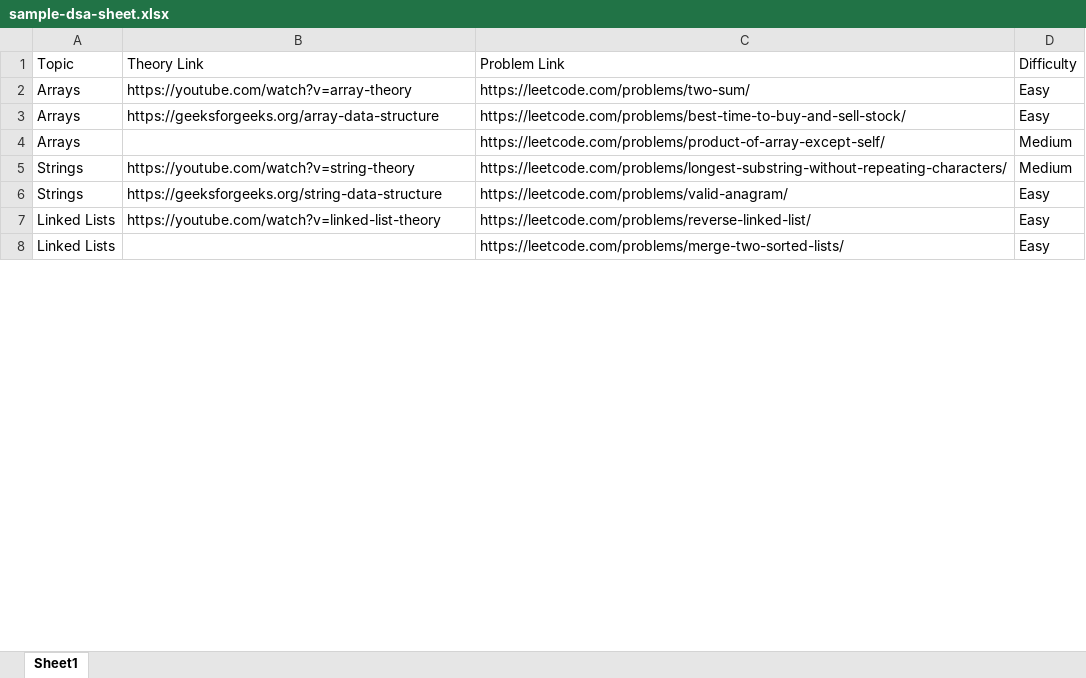
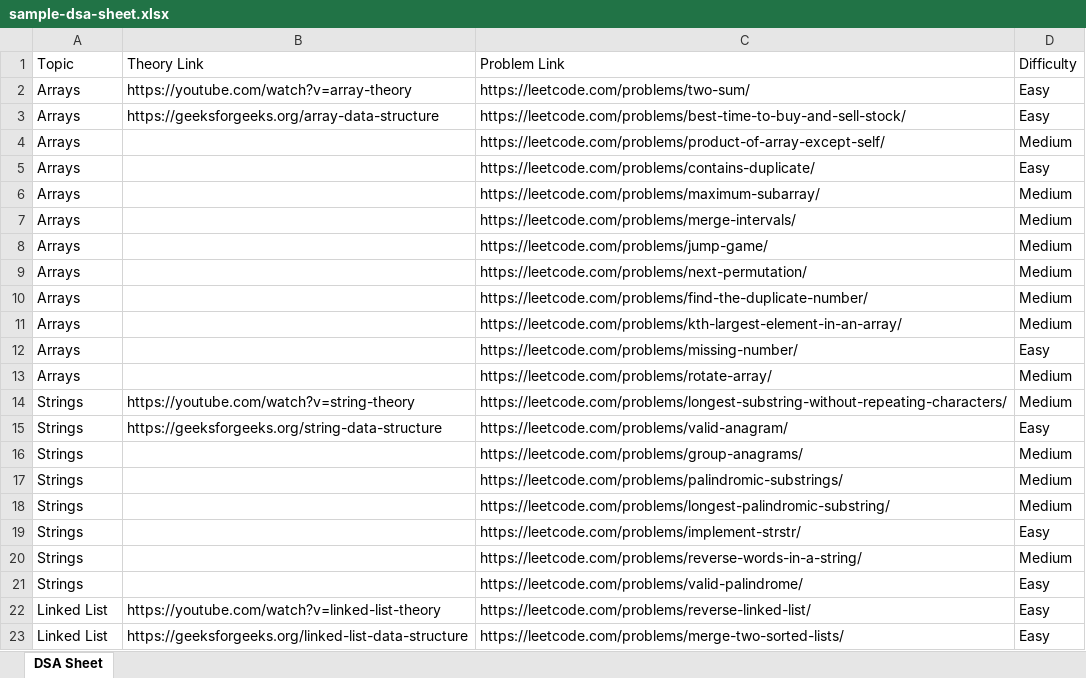
Before and after one commit to tusharb8/dsa_sheet, an Excel workbook: client/public/sample-dsa-sheet.xlsx, sheet DSA Sheet, drawn as a sheet; only a part is shown; values as stored, in another font and other column widths than the file's, no borders; addresses are those after the commit; the diff covers the shown part only; the diff names each change by its address in the sheet, - before the commit and + after, or states it on an @@ line.

Commit message:
Integrate Qdrant vector search for semantic problem lookup
- Add VectorModule: embeds problems/resources via Ollama nomic-embed-text and upserts into Qdrant Cloud (dsa_sheet collection)
- Add /vector/status, /vector/reindex, /vector/search endpoints
- Auto-reindex after Excel uploads; incremental sync on problem/resource create/update/delete
- Chatbot: new search_semantic tool; search_problem tries Qdrant first with SQL ILike fallback
- Load server/.env via dotenv; extend sample sheet to 139 rows / 24 topics
- Document Qdrant setup and add qdrant service to docker-compose

```diff
--- a/client/public/sample-dsa-sheet.xlsx (sheet DSA Sheet)
+++ b/client/public/sample-dsa-sheet.xlsx (sheet DSA Sheet)
-sheet tab: Sheet1
+sheet tab: DSA Sheet
+row 5: Arrays |  | https://leetcode.com/problems/contains-duplicate/ | Easy
+row 6: Arrays |  | https://leetcode.com/problems/maximum-subarray/ | Medium
+row 7: Arrays |  | https://leetcode.com/problems/merge-intervals/ | Medium
+row 8: Arrays |  | https://leetcode.com/problems/jump-game/ | Medium
+row 9: Arrays |  | https://leetcode.com/problems/next-permutation/ | Medium
+row 10: Arrays |  | https://leetcode.com/problems/find-the-duplicate-number/ | Medium
+row 11: Arrays |  | https://leetcode.com/problems/kth-largest-element-in-an-array/ | Medium
+row 12: Arrays |  | https://leetcode.com/problems/missing-number/ | Easy
+row 13: Arrays |  | https://leetcode.com/problems/rotate-array/ | Medium
+row 16: Strings |  | https://leetcode.com/problems/group-anagrams/ | Medium
+row 17: Strings |  | https://leetcode.com/problems/palindromic-substrings/ | Medium
+row 18: Strings |  | https://leetcode.com/problems/longest-palindromic-substring/ | Medium
+row 19: Strings |  | https://leetcode.com/problems/implement-strstr/ | Easy
+row 20: Strings |  | https://leetcode.com/problems/reverse-words-in-a-string/ | Medium
+row 21: Strings |  | https://leetcode.com/problems/valid-palindrome/ | Easy
-A22:A23 (Topic): Linked Lists
+A22:A23 (Topic): Linked List
-B23 (Theory Link): (empty)
+B23 (Theory Link): https://geeksforgeeks.org/linked-list-data-structure
```
Also changed, not shown: 112 added rows and 6 edited cells elsewhere in this sheet, 18 other files.
